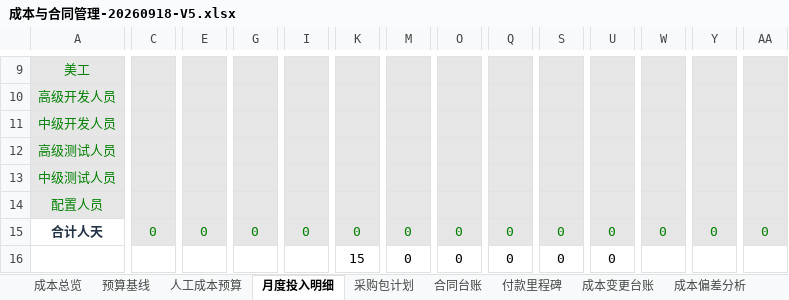
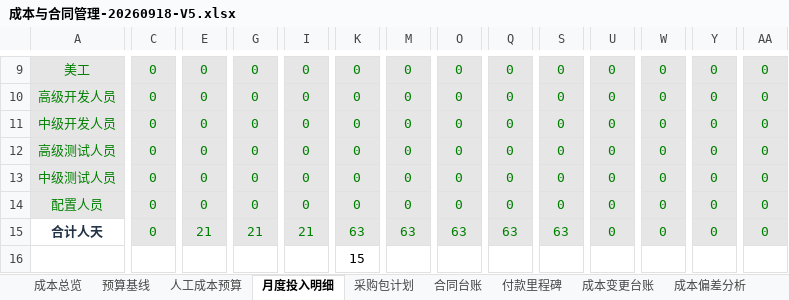
Before and after one commit to zhaolux/ai_pmo, an Excel workbook: 合同全生命周期管理系统-项目管理套件/05_成本与合同管理/成本与合同管理-20260918-V5.xlsx, sheet 月度投入明细, drawn as a sheet; only a part is shown, gaps mark what is left out; values as stored, in another font and other column widths than the file's, no borders; removed rows and columns are numbered as before the commit, all else as after; rows hold the shown columns only; the diff covers the shown part only; the diff names each change by its address in the sheet, - before the commit and + after, or states it on an @@ line.

Commit message:
月度投入明细实际数据衔接：差异口径改计划-实际并同步表头说明，新增完成率列；成本偏差分析新增实际人天及折算成本列(K/L)自动引用明细表

```diff
--- a/合同全生命周期管理系统-项目管理套件/05_成本与合同管理/成本与合同管理-20260918-V5.xlsx (sheet 月度投入明细)
+++ b/合同全生命周期管理系统-项目管理套件/05_成本与合同管理/成本与合同管理-20260918-V5.xlsx (sheet 月度投入明细)
-C9:C14: (empty)
+C9:C14: 0
-E9:E14: (empty)
+E9:E14: 0
-G9:G14: (empty)
+G9:G14: 0
-I9:I14: (empty)
+I9:I14: 0
-K9:K14: (empty)
+K9:K14: 0
-M9:M14: (empty)
+M9:M14: 0
-O9:O14: (empty)
+O9:O14: 0
-Q9:Q14: (empty)
+Q9:Q14: 0
-S9:S14: (empty)
+S9:S14: 0
-U9:U14: (empty)
+U9:U14: 0
-W9:W14: (empty)
+W9:W14: 0
-Y9:Y14: (empty)
+Y9:Y14: 0
-AA9:AA14: (empty)
+AA9:AA14: 0
-E15: 0
+E15: 21
-G15: 0
+G15: 21
-I15: 0
+I15: 21
-K15: 0
+K15: 63
-M15: 0
+M15: 63
-O15: 0
+O15: 63
-Q15: 0
+Q15: 63
-S15: 0
+S15: 63
-row 16:  |  |  |  |  | 15 | 0 | 0 | 0 | 0 | 0
+row 16:  |  |  |  |  | 15
```
Also changed, not shown: 2 added columns, 1 removed column and 127 edited cells elsewhere in this sheet, sheet 成本偏差分析, sheet 使用说明, 1 other file.
